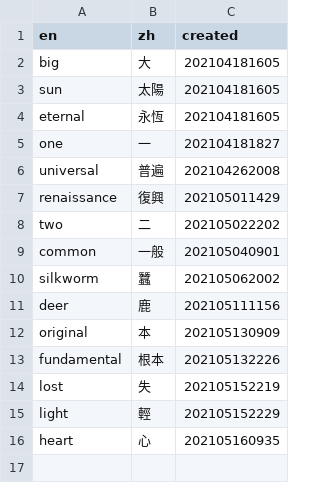
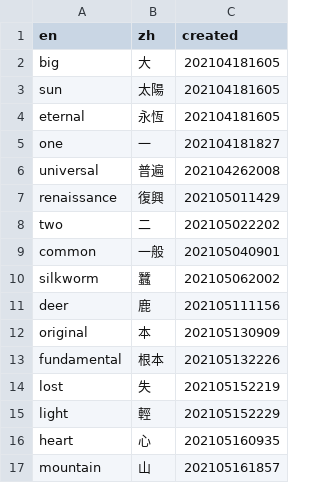
Before and after one commit to jinreal/cache.data, a CSV file: data.csv, drawn as a sheet; the diff names each change by its address in the sheet, - before the commit and + after, or states it on an @@ line.

Commit message:
Update data.csv

```diff
--- a/data.csv
+++ b/data.csv
+row 17: mountain | 山 | 202105161857
```
